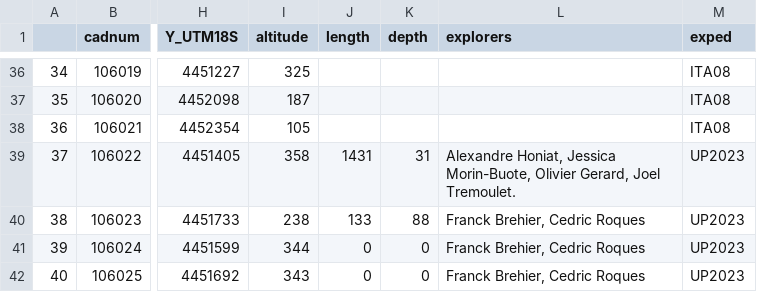
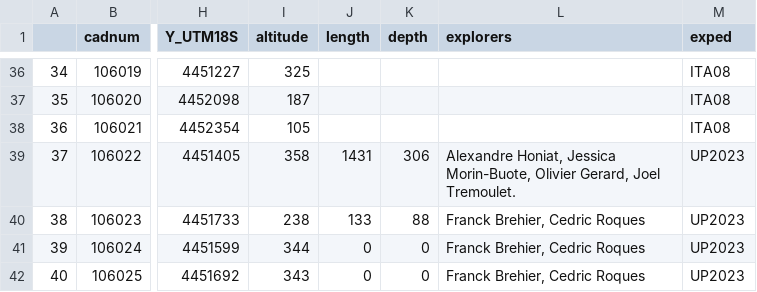
Before and after one commit to tr1813/ultima-patagonia-topo, a CSV file: therion/data/SYNTHESE_POINTAGES.csv, drawn as a sheet; only a part is shown, gaps mark what is left out; the diff names each change by its address in the sheet, - before the commit and + after, or states it on an @@ line.

```diff
--- a/therion/data/SYNTHESE_POINTAGES.csv
+++ b/therion/data/SYNTHESE_POINTAGES.csv
-K39 (depth): 31
+K39 (depth): 306
```
Also changed, not shown: 1 other file.
